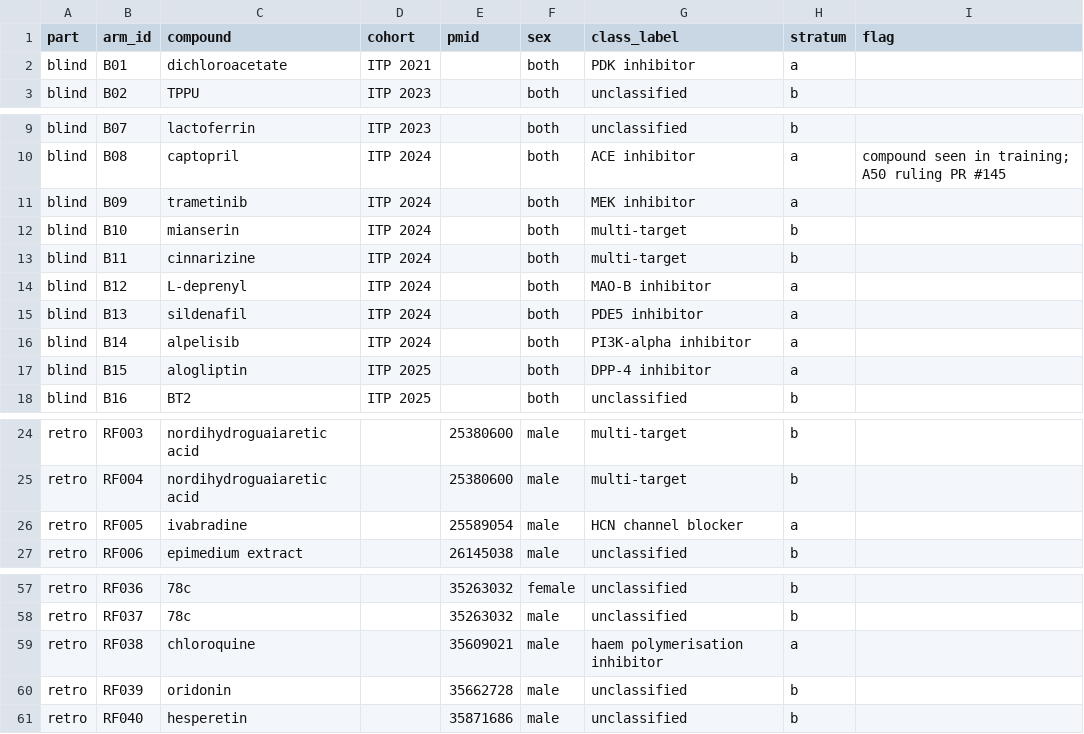
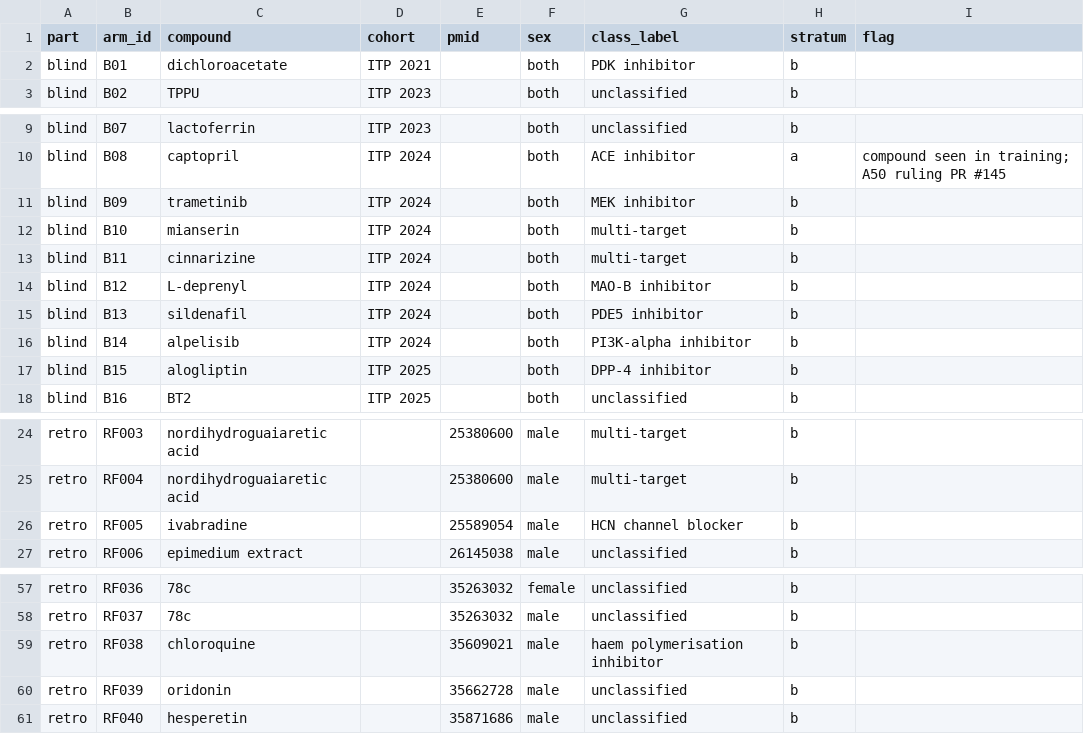
Before and after one commit to astra-longevity/Astra, a CSV file: research/metric/v0/split.csv, drawn as a sheet; only a part is shown, gaps mark what is left out.

Commit message:
R-Metric v0: final stratum re-derive on train-classes.yaml (rule 2a)
join-class-labels.rb now reads literature/lifespan/train-classes.yaml (#185). Rule 2a (A28): a class is present in train iff it labels a single-compound train entry; unclassified/multi-target and combination entries contribute nothing. a/b/c 16/42/2 (provisional) -> 8/50/2; 8 arms a->b (B01, B09, B12, B13, B14, B15, RF005, RF038). Provisional note dropped; flag column unchanged.

```diff
--- a/research/metric/v0/split.csv
+++ b/research/metric/v0/split.csv
@@ -1,3 +1,3 @@
 part,arm_id,compound,cohort,pmid,sex,class_label,stratum,flag
-blind,B01,dichloroacetate,ITP 2021,,both,PDK inhibitor,a,
+blind,B01,dichloroacetate,ITP 2021,,both,PDK inhibitor,b,
 blind,B02,TPPU,ITP 2023,,both,unclassified,b,
@@ -10,9 +10,9 @@ blind,B07,lactoferrin,ITP 2023,,both,unclassified,b,
 blind,B08,captopril,ITP 2024,,both,ACE inhibitor,a,compound seen in training; A50 ruling PR #145
-blind,B09,trametinib,ITP 2024,,both,MEK inhibitor,a,
+blind,B09,trametinib,ITP 2024,,both,MEK inhibitor,b,
 blind,B10,mianserin,ITP 2024,,both,multi-target,b,
 blind,B11,cinnarizine,ITP 2024,,both,multi-target,b,
-blind,B12,L-deprenyl,ITP 2024,,both,MAO-B inhibitor,a,
-blind,B13,sildenafil,ITP 2024,,both,PDE5 inhibitor,a,
-blind,B14,alpelisib,ITP 2024,,both,PI3K-alpha inhibitor,a,
-blind,B15,alogliptin,ITP 2025,,both,DPP-4 inhibitor,a,
+blind,B12,L-deprenyl,ITP 2024,,both,MAO-B inhibitor,b,
+blind,B13,sildenafil,ITP 2024,,both,PDE5 inhibitor,b,
+blind,B14,alpelisib,ITP 2024,,both,PI3K-alpha inhibitor,b,
+blind,B15,alogliptin,ITP 2025,,both,DPP-4 inhibitor,b,
 blind,B16,BT2,ITP 2025,,both,unclassified,b,
@@ -25,3 +25,3 @@ retro,RF003,nordihydroguaiaretic acid,,25380600,male,multi-target,b,
 retro,RF004,nordihydroguaiaretic acid,,25380600,male,multi-target,b,
-retro,RF005,ivabradine,,25589054,male,HCN channel blocker,a,
+retro,RF005,ivabradine,,25589054,male,HCN channel blocker,b,
 retro,RF006,epimedium extract,,26145038,male,unclassified,b,
@@ -58,3 +58,3 @@ retro,RF036,78c,,35263032,female,unclassified,b,
 retro,RF037,78c,,35263032,male,unclassified,b,
-retro,RF038,chloroquine,,35609021,male,haem polymerisation inhibitor,a,
+retro,RF038,chloroquine,,35609021,male,haem polymerisation inhibitor,b,
 retro,RF039,oridonin,,35662728,male,unclassified,b,
```
Also changed, not shown: 2 other files.
